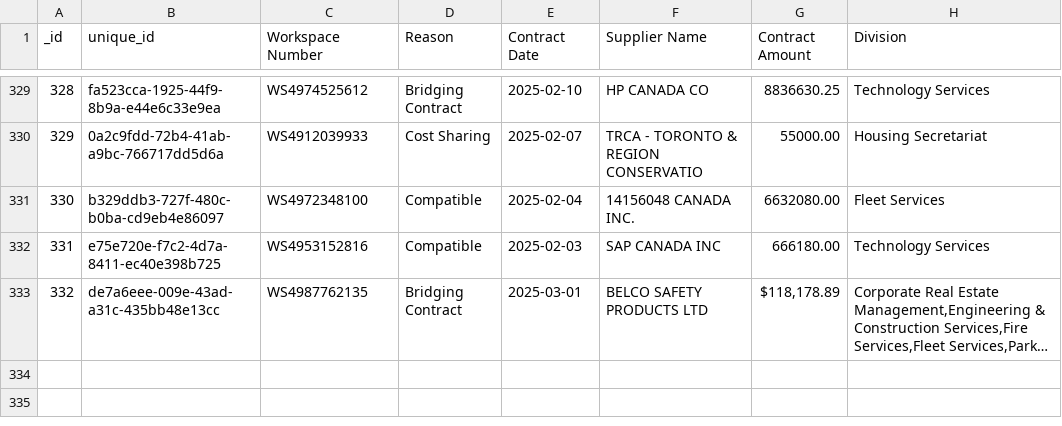
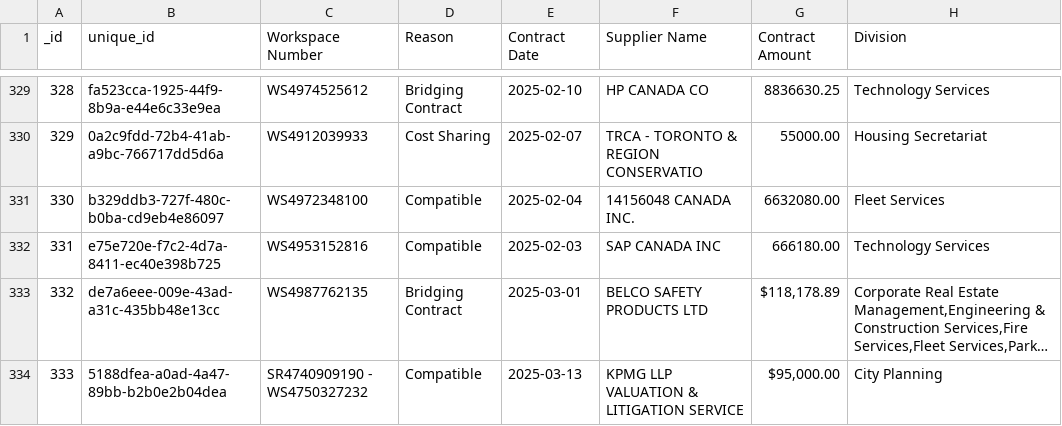
Before and after one commit to RamVasuthevan/city-of-toronto-contracts-data, a CSV file: Non-Competitive Contracts.csv, drawn as a sheet; only a part is shown, gaps mark what is left out; long unchanged cells end in …; the diff names each change by its address in the sheet, - before the commit and + after, or states it on an @@ line.

```diff
--- a/Non-Competitive Contracts.csv
+++ b/Non-Competitive Contracts.csv
+row 334: 333 | 5188dfea-a0ad-4a47-89bb-b2b0e2b04dea | SR4740909190 - WS4750327232 | Compatible | 2025-03-13 | KPMG LLP VALUATION & LITIGATION SERVICE | $95,000.00 | City Planning
```
Also changed, not shown: All Solicitations.csv.
